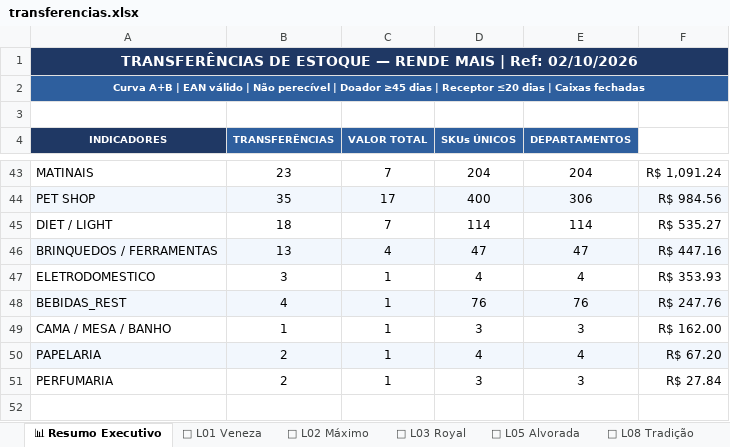
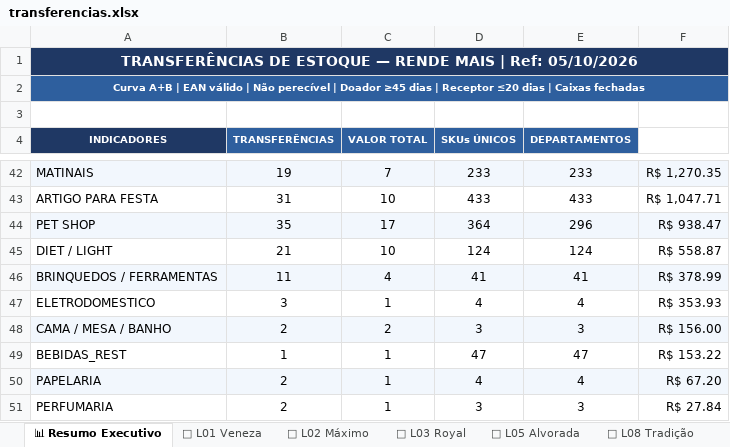
Before and after one commit to luciano504/rendemais-painel, an Excel workbook: data/transferencias.xlsx, sheet 📊 Resumo Executivo, drawn as a sheet; only a part is shown, gaps mark what is left out; values as stored, in another font and other column widths than the file's, no borders; removed rows and columns are numbered as before the commit, all else as after; the diff covers the shown part only; the diff names each change by its address in the sheet, - before the commit and + after, or states it on an @@ line.

```diff
--- a/data/transferencias.xlsx (sheet 📊 Resumo Executivo)
+++ b/data/transferencias.xlsx (sheet 📊 Resumo Executivo)
-A1 (INDICADORES): …| Ref: 02/10/2026
+A1 (INDICADORES): …| Ref: 05/10/2026
-A42:F42 fill: none
+A42:F42 fill: #F2F7FD
-B42 (TRANSFERÊNCIAS): 23
+B42 (TRANSFERÊNCIAS): 19
-D42 (SKUs ÚNICOS): 204
+D42 (SKUs ÚNICOS): 233
-E42 (DEPARTAMENTOS): 204
+E42 (DEPARTAMENTOS): 233
-F42: R$ 1,091.24
+F42: R$ 1,270.35
+row 43: ARTIGO PARA FESTA | 31 | 10 | 433 | 433 | R$ 1,047.71
-D44 (SKUs ÚNICOS): 400
+D44 (SKUs ÚNICOS): 364
-E44 (DEPARTAMENTOS): 306
+E44 (DEPARTAMENTOS): 296
-F44: R$ 984.56
+F44: R$ 938.47
-B45 (TRANSFERÊNCIAS): 18
+B45 (TRANSFERÊNCIAS): 21
-C45 (VALOR TOTAL): 7
+C45 (VALOR TOTAL): 10
-D45 (SKUs ÚNICOS): 114
+D45 (SKUs ÚNICOS): 124
-E45 (DEPARTAMENTOS): 114
+E45 (DEPARTAMENTOS): 124
-F45: R$ 535.27
+F45: R$ 558.87
-B46 (TRANSFERÊNCIAS): 13
+B46 (TRANSFERÊNCIAS): 11
-D46 (SKUs ÚNICOS): 47
+D46 (SKUs ÚNICOS): 41
-E46 (DEPARTAMENTOS): 47
+E46 (DEPARTAMENTOS): 41
-F46: R$ 447.16
+F46: R$ 378.99
-row 48: BEBIDAS_REST | 4 | 1 | 76 | 76 | R$ 247.76
-A48:F48 fill: none
+A48:F48 fill: #F2F7FD
-B48 (TRANSFERÊNCIAS): 1
+B48 (TRANSFERÊNCIAS): 2
-C48 (VALOR TOTAL): 1
+C48 (VALOR TOTAL): 2
-F48: R$ 162.00
+F48: R$ 156.00
+row 49: BEBIDAS_REST | 1 | 1 | 47 | 47 | R$ 153.22
```
Also changed, not shown: 8 added rows, 9 removed rows, 97 edited cells and cell formats elsewhere in this sheet, sheet 🏪 L08 Tradição, sheet 🏪 L02 Máximo, sheet 🏪 L05 Alvorada, sheet 🏪 L09 Massangana, sheet 🏪 L01 Veneza, sheet 🏪 L03 Royal, data/categorias.xlsx, data/estoque_parado.xlsx, 1 other file.
